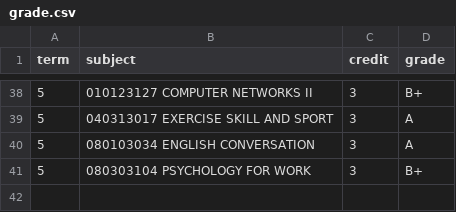
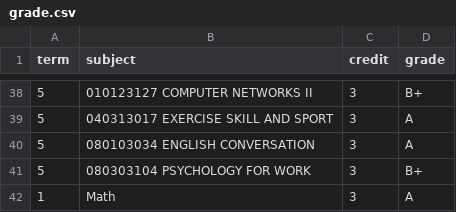
Before and after one commit to GreenTGreenT/GPA, a CSV file: grade.csv, drawn as a sheet; only a part is shown, gaps mark what is left out.

```diff
--- a/grade.csv
+++ b/grade.csv
@@ -41 +41,2 @@ term,subject,credit,grade
 5,080303104 PSYCHOLOGY FOR WORK,3,B+
+1,Math,3,A
```
Also changed, not shown: 1 other file.
